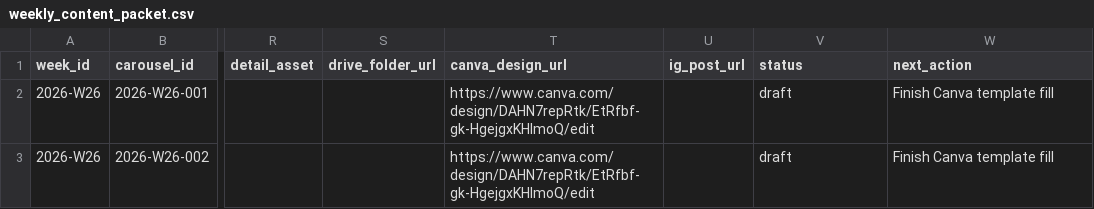
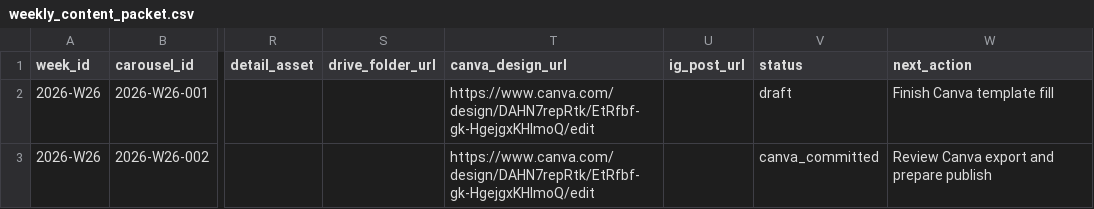
Before and after one commit to fcsh1526/codex-fittingrooom, a CSV file: 10_automation/runs/2026-W26/weekly_content_packet.csv, drawn as a sheet; only a part is shown, gaps mark what is left out; the diff names each change by its address in the sheet, - before the commit and + after, or states it on an @@ line.

```diff
--- a/10_automation/runs/2026-W26/weekly_content_packet.csv
+++ b/10_automation/runs/2026-W26/weekly_content_packet.csv
-V3 (status): draft
+V3 (status): canva_committed
-W3 (next_action): Finish Canva template fill
+W3 (next_action): Review Canva export and prepare publish
```
Also changed, not shown: 10_automation/PUBLISH_QUEUE.csv, 10_automation/runs/2026-W26/daily_queue.csv, 11 other files.
